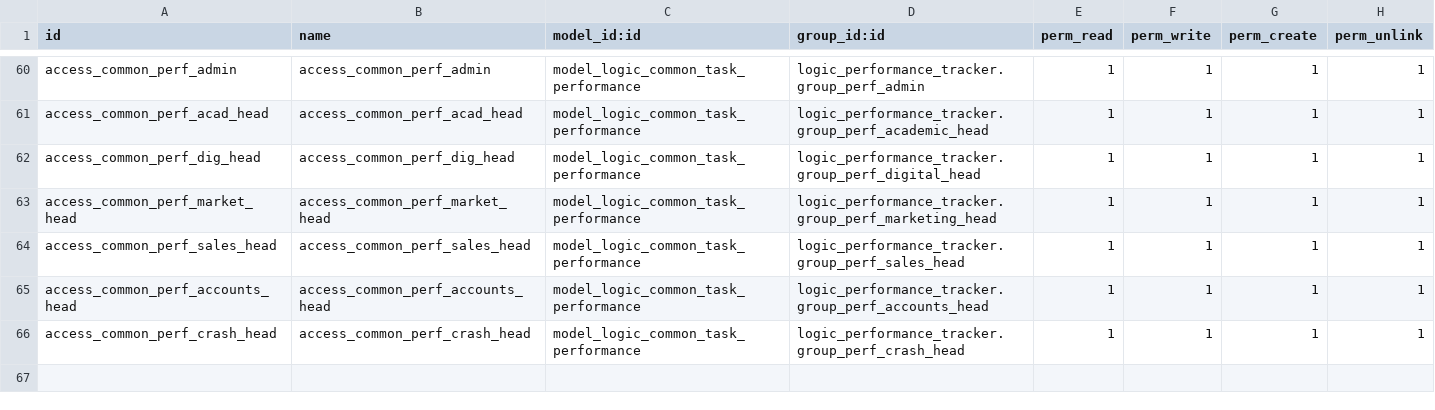
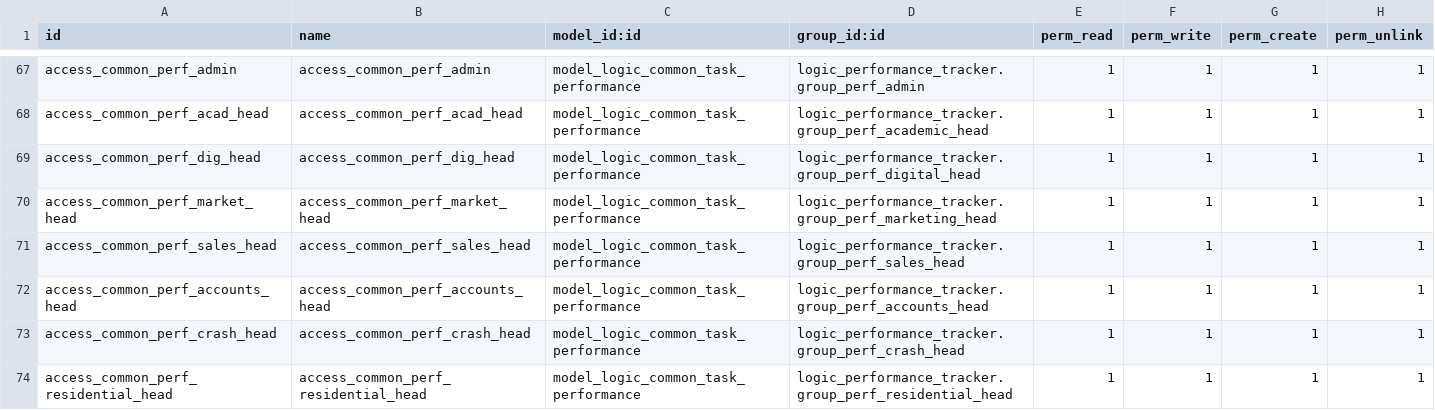
Before and after one commit to Logic-School/logic_performance_tracker, a CSV file: security/ir.model.access.csv, drawn as a sheet; only a part is shown, gaps mark what is left out; the diff covers the shown part only; the diff names each change by its address in the sheet, - before the commit and + after, or states it on an @@ line.

Commit message:
added mou and seminar cip count to marketing leaderboard. added residential tracker

```diff
--- a/security/ir.model.access.csv
+++ b/security/ir.model.access.csv
+row 74: access_common_perf_residential_head | access_common_perf_residential_head | model_logic_common_task_performance | logic_performance_tracker.group_perf_residential_head | 1 | 1 | 1 | 1
```
Also changed, not shown: 7 added rows elsewhere in this file, 11 other files.
